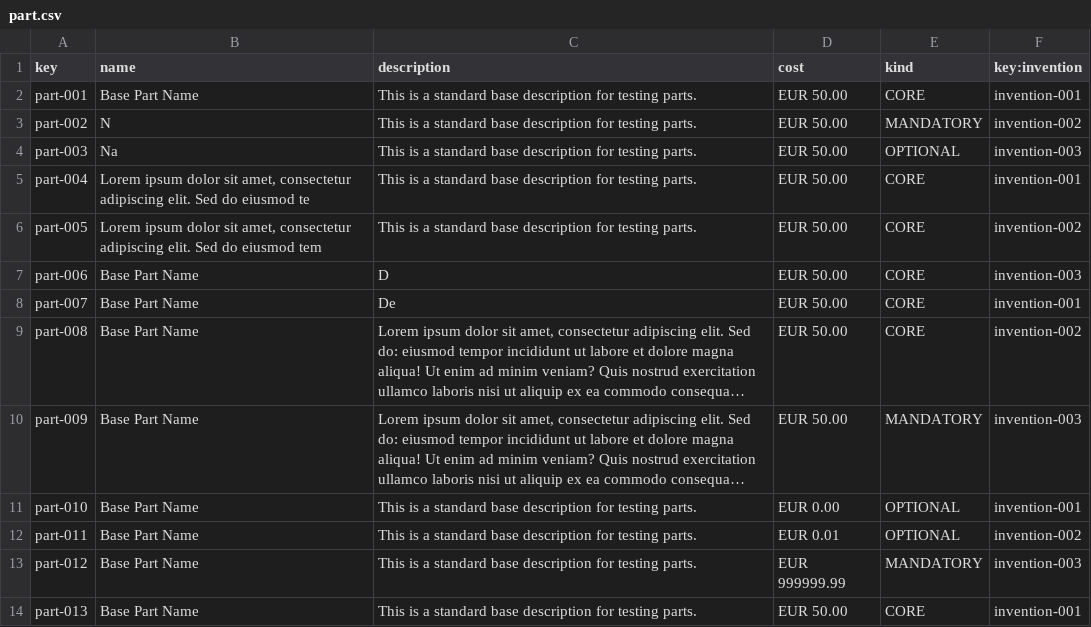
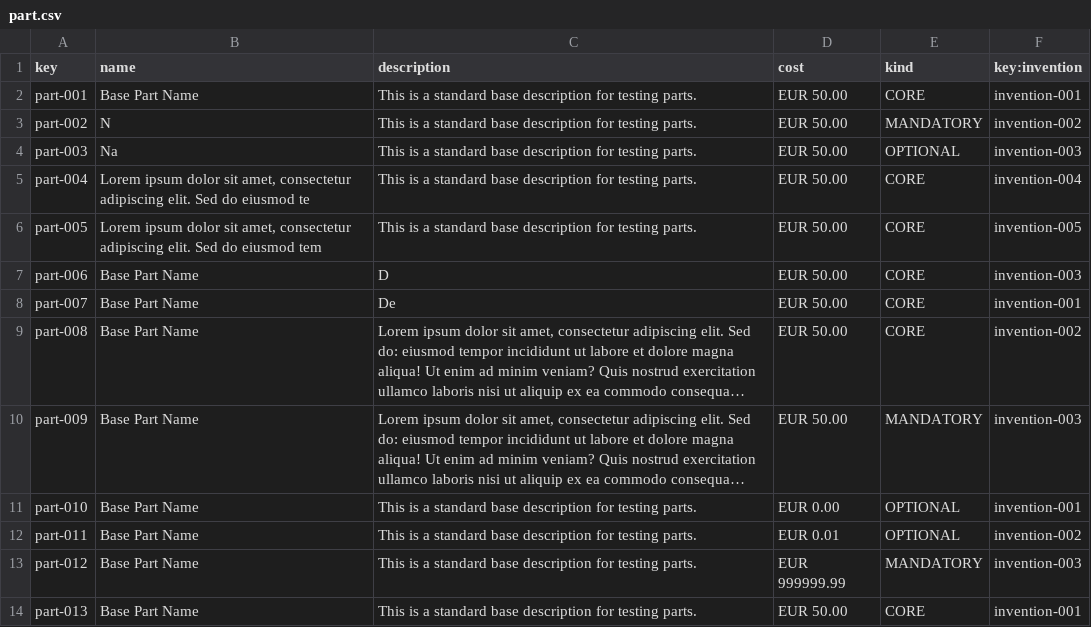
Before and after one commit to Fedealv05/Acme-Starters-C, a CSV file: src/main/resources/WEB-INF/data/sample/batch-01/part.csv, drawn as a sheet; long unchanged cells end in …; the diff names each change by its address in the sheet, - before the commit and + after, or states it on an @@ line.

```diff
--- a/src/main/resources/WEB-INF/data/sample/batch-01/part.csv
+++ b/src/main/resources/WEB-INF/data/sample/batch-01/part.csv
-F5 (key:invention): invention-001
+F5 (key:invention): invention-004
-F6 (key:invention): invention-002
+F6 (key:invention): invention-005
```
Also changed, not shown: src/main/resources/WEB-INF/data/sample/batch-01/invention.csv, 11 other files.
